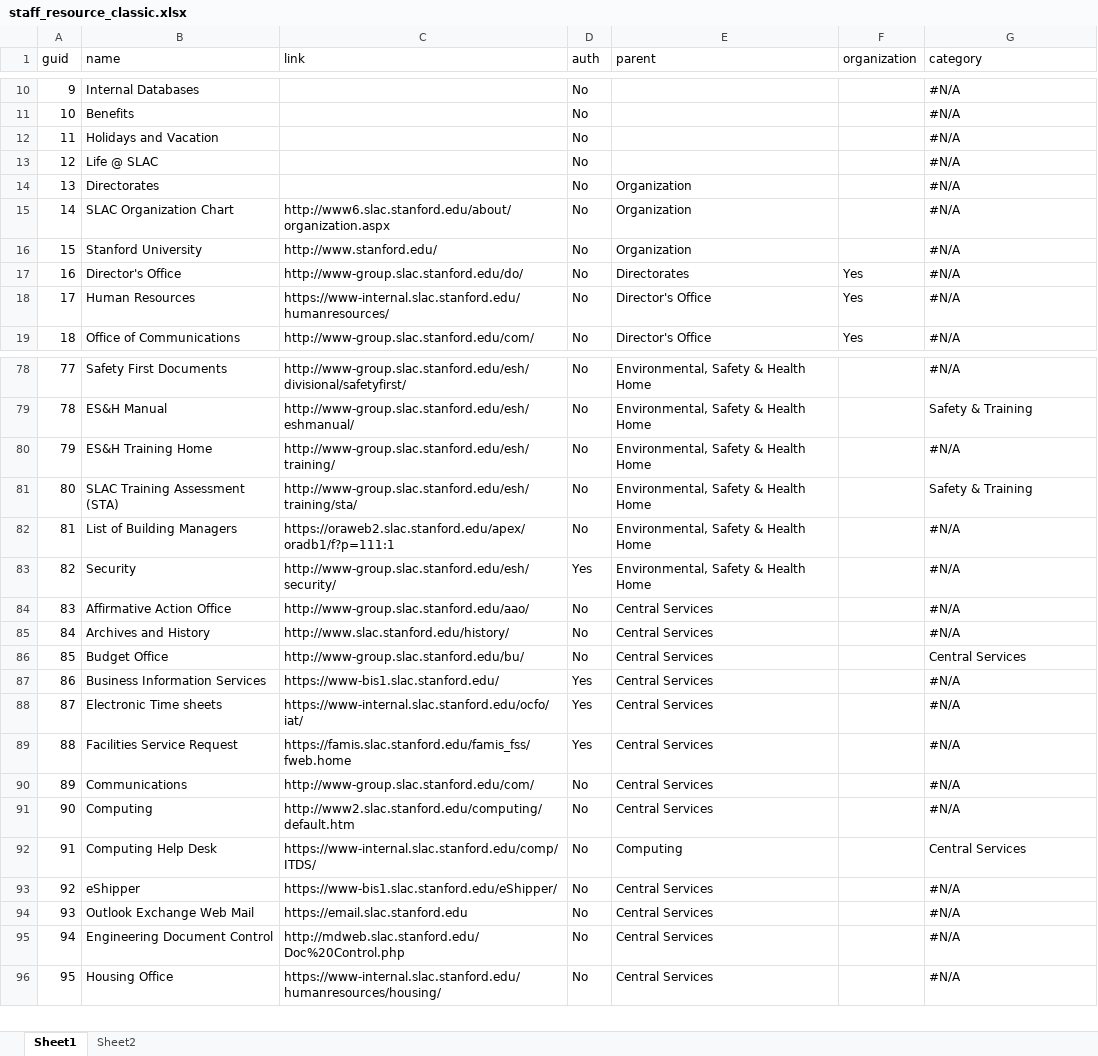
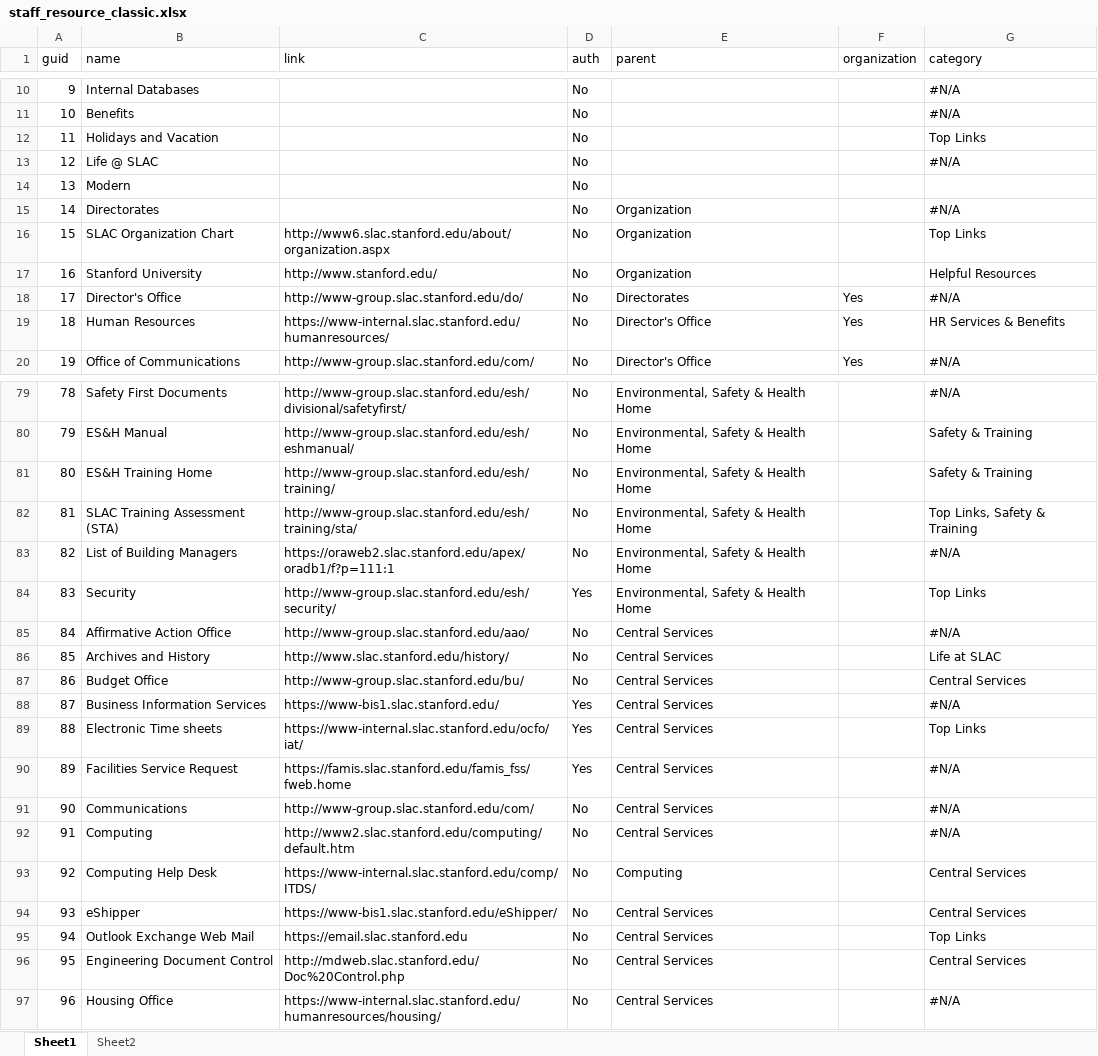
Before and after one commit to SLAC/slac-gtw, an Excel workbook: import_source/staff_resource_classic.xlsx, sheet Sheet1, drawn as a sheet; only a part is shown, gaps mark what is left out; values as stored, in another font and other column widths than the file's, no cell formats; addresses are those after the commit; the diff covers the shown part only; the diff names each change by its address in the sheet, - before the commit and + after, or states it on an @@ line.

Commit message:
Task #6386: update staff resource import files and views

```diff
--- a/import_source/staff_resource_classic.xlsx (sheet Sheet1)
+++ b/import_source/staff_resource_classic.xlsx (sheet Sheet1)
-G12 (category): #N/A
+G12 (category): Top Links
+row 14: 13 | Modern |  | No
@@ column A (guid) renumbered between rows 15 and 193 @@
-G16 (category): #N/A
+G16 (category): Top Links
-G17 (category): #N/A
+G17 (category): Helpful Resources
-G19 (category): #N/A
+G19 (category): HR Services & Benefits
-G81 (category): #N/A
+G81 (category): Safety & Training
-G82 (category): Safety & Training
+G82 (category): Top Links, Safety & Training
-G84 (category): #N/A
+G84 (category): Top Links
-G86 (category): #N/A
+G86 (category): Life at SLAC
-G89 (category): #N/A
+G89 (category): Top Links
-G94 (category): #N/A
+G94 (category): Central Services
-G95 (category): #N/A
+G95 (category): Top Links
-G96 (category): #N/A
+G96 (category): Central Services
```
Also changed, not shown: 28 added rows and 18 edited cells elsewhere in this sheet, cell formats, formulas that keep their value, 11 other files.
